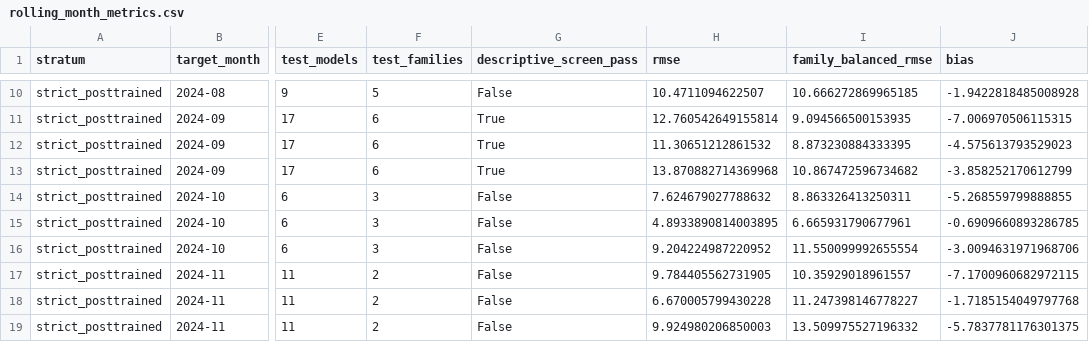
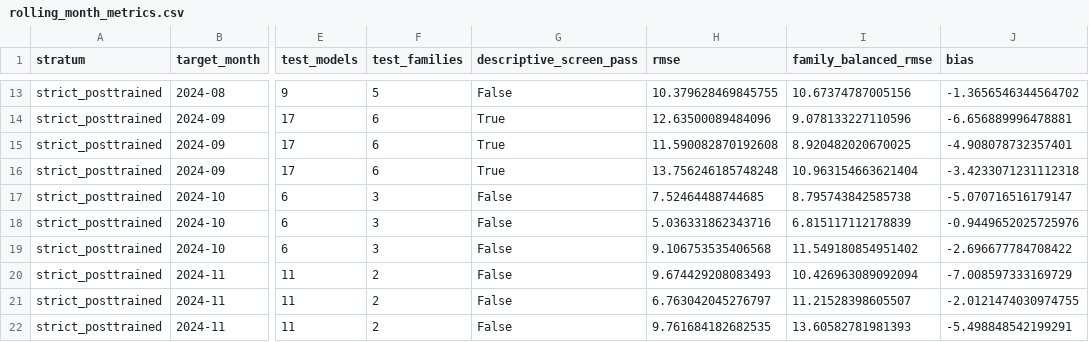
Before and after one commit to serendip215-cell/math_model, a CSV file: F题_初步方案/outputs/problem4/results/rolling_month_metrics.csv, drawn as a sheet; only a part is shown, gaps mark what is left out; addresses are those after the commit; the diff covers the shown part only; the diff names each change by its address in the sheet, - before the commit and + after, or states it on an @@ line.

```diff
--- a/F题_初步方案/outputs/problem4/results/rolling_month_metrics.csv
+++ b/F题_初步方案/outputs/problem4/results/rolling_month_metrics.csv
-H13 (rmse): 10.4711094622507
+H13 (rmse): 10.379628469845755
-I13 (family_balanced_rmse): 10.666272869965185
+I13 (family_balanced_rmse): 10.67374787005156
-J13 (bias): -1.9422818485008928
+J13 (bias): -1.3656546344564702
-H14 (rmse): 12.760542649155814
+H14 (rmse): 12.63500089484096
-I14 (family_balanced_rmse): 9.094566500153935
+I14 (family_balanced_rmse): 9.078133227110596
-J14 (bias): -7.006970506115315
+J14 (bias): -6.656889996478881
-H15 (rmse): 11.30651212861532
+H15 (rmse): 11.590082870192608
-I15 (family_balanced_rmse): 8.873230884333395
+I15 (family_balanced_rmse): 8.920482020670025
-J15 (bias): -4.575613793529023
+J15 (bias): -4.908078732357401
-H16 (rmse): 13.870882714369968
+H16 (rmse): 13.756246185748248
-I16 (family_balanced_rmse): 10.867472596734682
+I16 (family_balanced_rmse): 10.963154663621404
-J16 (bias): -3.858252170612799
+J16 (bias): -3.4233071231112318
-H17 (rmse): 7.624679027788632
+H17 (rmse): 7.52464488744685
-I17 (family_balanced_rmse): 8.863326413250311
+I17 (family_balanced_rmse): 8.795743842585738
-J17 (bias): -5.268559799888855
+J17 (bias): -5.070716516179147
-H18 (rmse): 4.8933890814003895
+H18 (rmse): 5.036331862343716
-I18 (family_balanced_rmse): 6.665931790677961
+I18 (family_balanced_rmse): 6.815117112178839
-J18 (bias): -0.6909660893286785
+J18 (bias): -0.9449652025725976
-H19 (rmse): 9.204224987220952
+H19 (rmse): 9.106753535406568
-I19 (family_balanced_rmse): 11.550099992655554
+I19 (family_balanced_rmse): 11.549180854951402
-J19 (bias): -3.0094631971968706
+J19 (bias): -2.696677784708422
-H20 (rmse): 9.784405562731905
+H20 (rmse): 9.674429208083493
-I20 (family_balanced_rmse): 10.35929018961557
+I20 (family_balanced_rmse): 10.426963089092094
-J20 (bias): -7.1700960682972115
+J20 (bias): -7.008597333169729
-H21 (rmse): 6.670005799430228
+H21 (rmse): 6.763042045276797
-I21 (family_balanced_rmse): 11.247398146778227
+I21 (family_balanced_rmse): 11.21528398605507
-J21 (bias): -1.7185154049797768
+J21 (bias): -2.0121474030974755
-H22 (rmse): 9.924980206850003
+H22 (rmse): 9.761684182682535
-I22 (family_balanced_rmse): 13.509975527196332
+I22 (family_balanced_rmse): 13.60582781981393
-J22 (bias): -5.7837781176301375
+J22 (bias): -5.498848542199291
```
Also changed, not shown: 3 added rows and 68 edited cells elsewhere in this file, F题_初步方案/outputs/problem4/results/c4_compute_linked_subset.csv, F题_初步方案/outputs/problem4/results/decomposition_family_bootstrap.csv, 29 other files.
